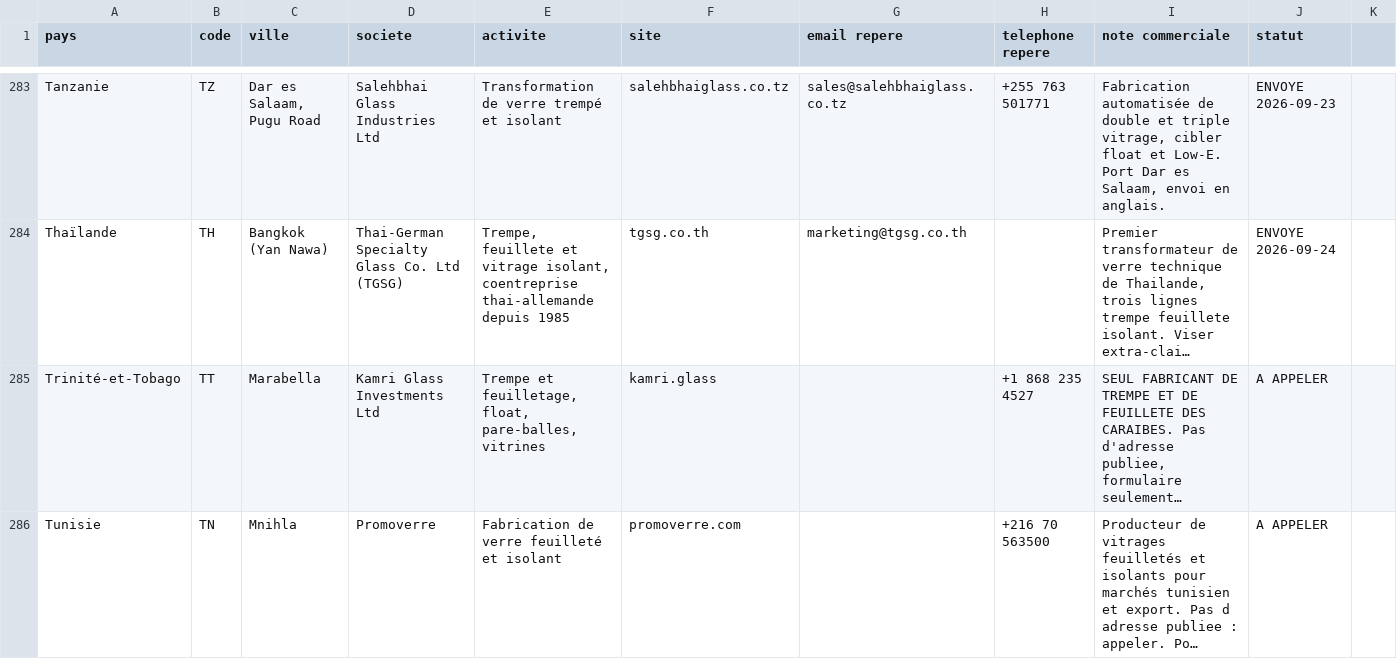
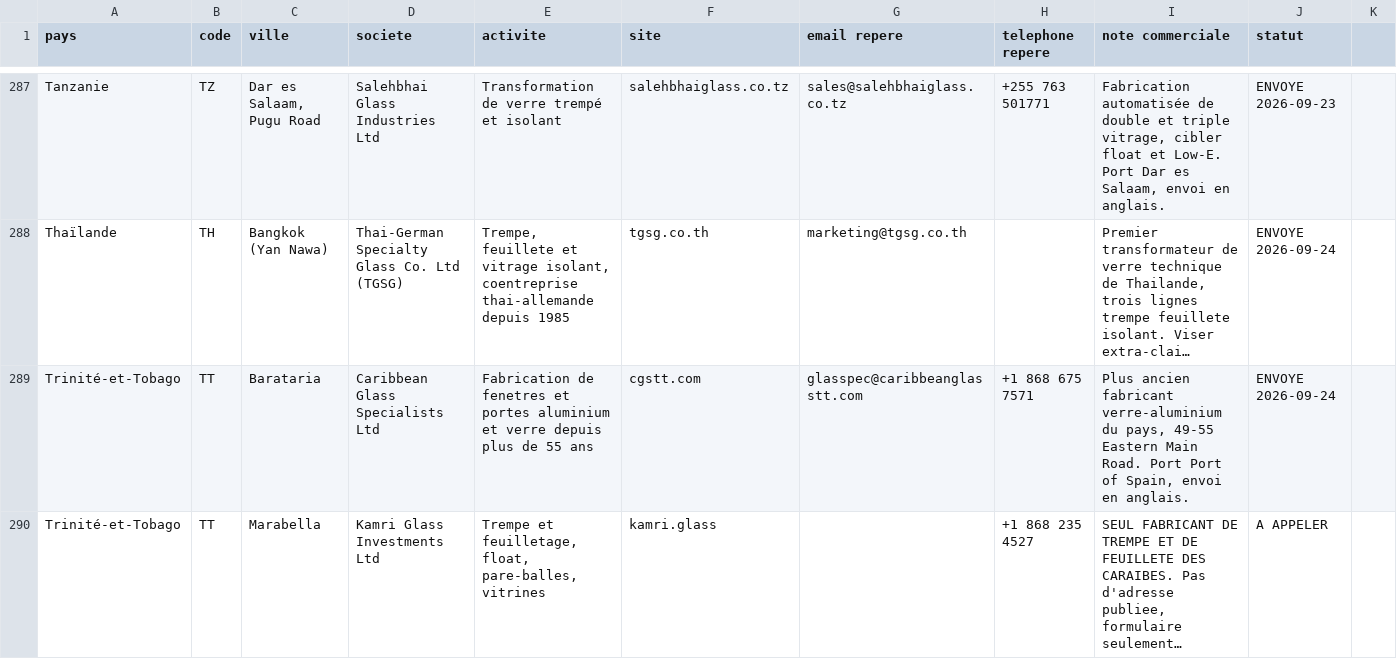
Before and after one commit to dgjmfrbv4k-lab/NOXEM-GROUP, a CSV file: campagne-conteneur-20-open-top/prospection/liste-prospects.csv, drawn as a sheet; only a part is shown, gaps mark what is left out; the shorter side is filled out with more unchanged rows; long unchanged cells end in …; the diff covers the shown part only; the diff names each change by its address in the sheet, - before the commit and + after, or states it on an @@ line.

```diff
--- a/campagne-conteneur-20-open-top/prospection/liste-prospects.csv
+++ b/campagne-conteneur-20-open-top/prospection/liste-prospects.csv
+row 289: Trinité-et-Tobago | TT | Barataria | Caribbean Glass Specialists Ltd | Fabrication de fenetres et portes aluminium et verre depuis plus de 55 ans | cgstt.com | glasspec@caribbeanglasstt.com | +1 868 675 7571 | Plus ancien fabricant verre-aluminium du pays, 49-55 Eastern Main Road. Port Port of Spain, envoi en anglais. | ENVOYE 2026-09-24
```
Also changed, not shown: 6 added rows elsewhere in this file, 1 other file.
